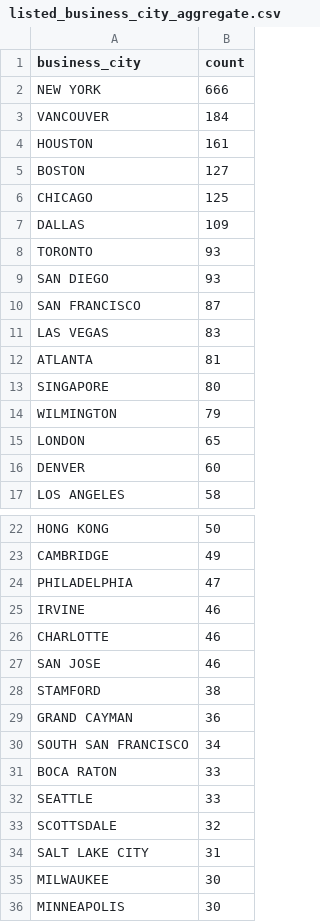
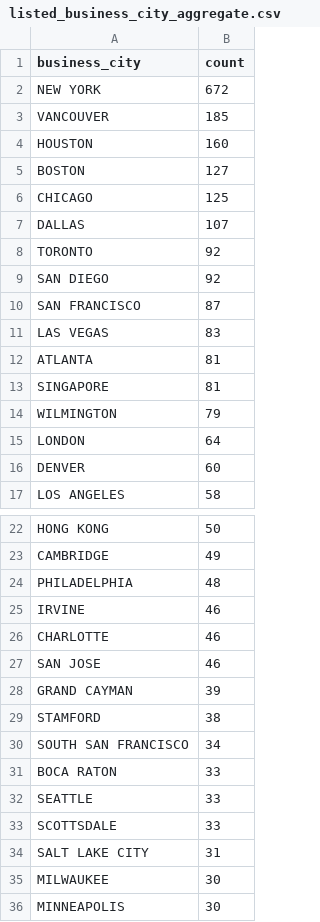
Before and after one commit to jlokos/datamule-indicators, a CSV file: data/filer_metadata/listed_business_city_aggregate.csv, drawn as a sheet; only a part is shown, gaps mark what is left out; the diff covers the shown part only.

```diff
--- a/data/filer_metadata/listed_business_city_aggregate.csv
+++ b/data/filer_metadata/listed_business_city_aggregate.csv
@@ -1,10 +1,10 @@
 "business_city","count"
-"NEW YORK","666"
-"VANCOUVER","184"
-"HOUSTON","161"
+"NEW YORK","672"
+"VANCOUVER","185"
+"HOUSTON","160"
 "BOSTON","127"
 "CHICAGO","125"
-"DALLAS","109"
-"TORONTO","93"
-"SAN DIEGO","93"
+"DALLAS","107"
+"TORONTO","92"
+"SAN DIEGO","92"
 "SAN FRANCISCO","87"
@@ -12,5 +12,5 @@
 "ATLANTA","81"
-"SINGAPORE","80"
+"SINGAPORE","81"
 "WILMINGTON","79"
-"LONDON","65"
+"LONDON","64"
 "DENVER","60"
@@ -23,3 +23,3 @@
 "CAMBRIDGE","49"
-"PHILADELPHIA","47"
+"PHILADELPHIA","48"
 "IRVINE","46"
@@ -27,4 +27,4 @@
 "SAN JOSE","46"
+"GRAND CAYMAN","39"
 "STAMFORD","38"
-"GRAND CAYMAN","36"
 "SOUTH SAN FRANCISCO","34"
@@ -32,3 +32,3 @@
 "SEATTLE","33"
-"SCOTTSDALE","32"
+"SCOTTSDALE","33"
 "SALT LAKE CITY","31"
```
Also changed, not shown: 17 added rows, 16 removed rows and 1 edited cell elsewhere in this file, data/filer_metadata/unlisted_business_city_aggregate.csv, data/filer_metadata/unlisted_zip_code_aggregate.csv, 38 other files.
